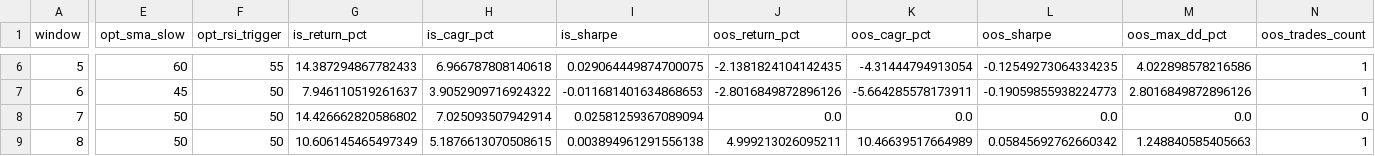
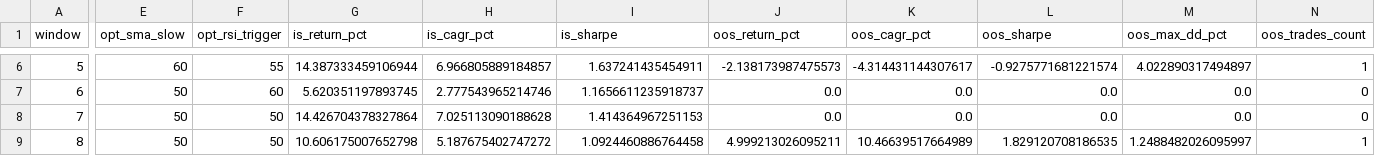
Before and after one commit to Arayan713321/quant-strategy-lab, a CSV file: results/walk_forward_results.csv, drawn as a sheet; only a part is shown, gaps mark what is left out; the diff covers the shown part only; the diff names each change by its address in the sheet, - before the commit and + after, or states it on an @@ line.

```diff
--- a/results/walk_forward_results.csv
+++ b/results/walk_forward_results.csv
-G6 (is_return_pct): 14.387294867782433
+G6 (is_return_pct): 14.387333459106944
-H6 (is_cagr_pct): 6.966787808140618
+H6 (is_cagr_pct): 6.966805889184857
-I6 (is_sharpe): 0.029064449874700075
+I6 (is_sharpe): 1.637241435454911
-J6 (oos_return_pct): -2.1381824104142435
+J6 (oos_return_pct): -2.138173987475573
-K6 (oos_cagr_pct): -4.31444794913054
+K6 (oos_cagr_pct): -4.314431144307617
-L6 (oos_sharpe): -0.12549273064334235
+L6 (oos_sharpe): -0.9275771681221574
-M6 (oos_max_dd_pct): 4.022898578216586
+M6 (oos_max_dd_pct): 4.022890317494897
-E7 (opt_sma_slow): 45
+E7 (opt_sma_slow): 50
-F7 (opt_rsi_trigger): 50
+F7 (opt_rsi_trigger): 60
-G7 (is_return_pct): 7.946110519261637
+G7 (is_return_pct): 5.620351197893745
-H7 (is_cagr_pct): 3.9052909716924322
+H7 (is_cagr_pct): 2.777543965214746
-I7 (is_sharpe): -0.011681401634868653
+I7 (is_sharpe): 1.1656611235918737
-J7 (oos_return_pct): -2.8016849872896126
+J7 (oos_return_pct): 0.0
-K7 (oos_cagr_pct): -5.664285578173911
+K7 (oos_cagr_pct): 0.0
-L7 (oos_sharpe): -0.19059855938224773
+L7 (oos_sharpe): 0.0
-M7 (oos_max_dd_pct): 2.8016849872896126
+M7 (oos_max_dd_pct): 0.0
-N7 (oos_trades_count): 1
+N7 (oos_trades_count): 0
-G8 (is_return_pct): 14.426662820586802
+G8 (is_return_pct): 14.426704378327864
-H8 (is_cagr_pct): 7.025093507942914
+H8 (is_cagr_pct): 7.025113090188628
-I8 (is_sharpe): 0.02581259367089094
+I8 (is_sharpe): 1.414364967251153
-G9 (is_return_pct): 10.606145465497349
+G9 (is_return_pct): 10.606175007652798
-H9 (is_cagr_pct): 5.1876613070508615
+H9 (is_cagr_pct): 5.187675402747272
-I9 (is_sharpe): 0.003894961291556138
+I9 (is_sharpe): 1.0924460886764458
-L9 (oos_sharpe): 0.05845692762660342
+L9 (oos_sharpe): 1.829120708186535
-M9 (oos_max_dd_pct): 1.248840585405663
+M9 (oos_max_dd_pct): 1.2488482026095997
```
Also changed, not shown: 39 edited cells elsewhere in this file, results/baseline_equity_curve.csv, results/baseline_metrics.csv, 11 other files.
